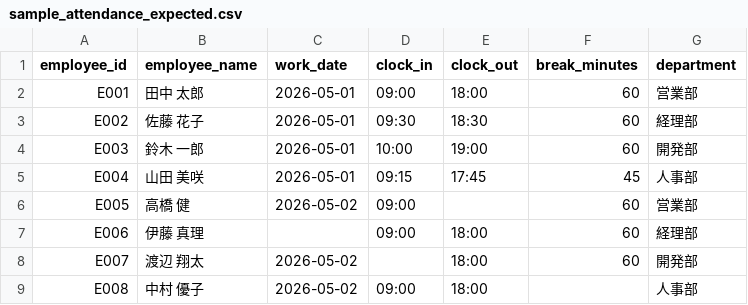
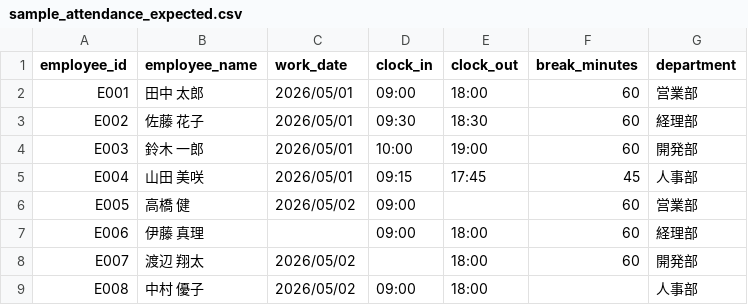
Before and after one commit to ajisai-252/csv-cleaner-worker, a CSV file: samples/sample_attendance_expected.csv, drawn as a sheet.

Commit message:
Change normalized date format to slash style

```diff
--- a/samples/sample_attendance_expected.csv
+++ b/samples/sample_attendance_expected.csv
@@ -1,9 +1,9 @@
 employee_id,employee_name,work_date,clock_in,clock_out,break_minutes,department
-E001,田中 太郎,2026-05-01,09:00,18:00,60,営業部
-E002,佐藤 花子,2026-05-01,09:30,18:30,60,経理部
-E003,鈴木 一郎,2026-05-01,10:00,19:00,60,開発部
-E004,山田 美咲,2026-05-01,09:15,17:45,45,人事部
-E005,高橋 健,2026-05-02,09:00,,60,営業部
+E001,田中 太郎,2026/05/01,09:00,18:00,60,営業部
+E002,佐藤 花子,2026/05/01,09:30,18:30,60,経理部
+E003,鈴木 一郎,2026/05/01,10:00,19:00,60,開発部
+E004,山田 美咲,2026/05/01,09:15,17:45,45,人事部
+E005,高橋 健,2026/05/02,09:00,,60,営業部
 E006,伊藤 真理,,09:00,18:00,60,経理部
-E007,渡辺 翔太,2026-05-02,,18:00,60,開発部
-E008,中村 優子,2026-05-02,09:00,18:00,,人事部
+E007,渡辺 翔太,2026/05/02,,18:00,60,開発部
+E008,中村 優子,2026/05/02,09:00,18:00,,人事部
```
Also changed, not shown: samples/sample_sales_expected.csv, 3 other files.
